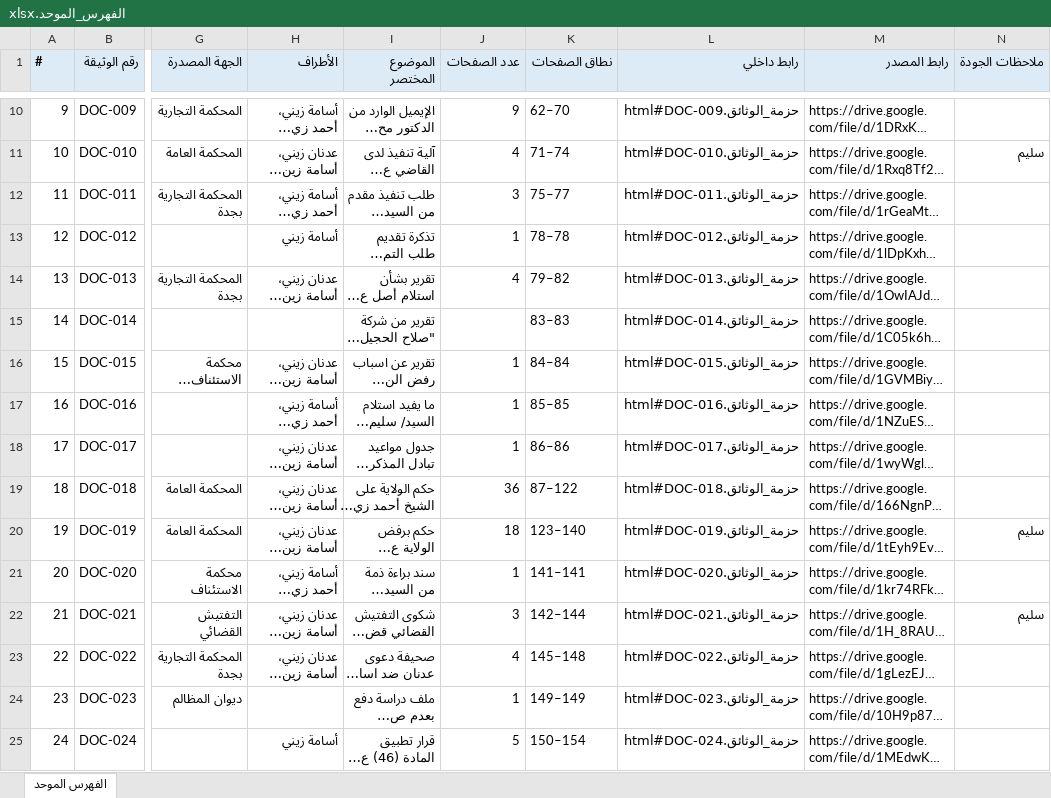
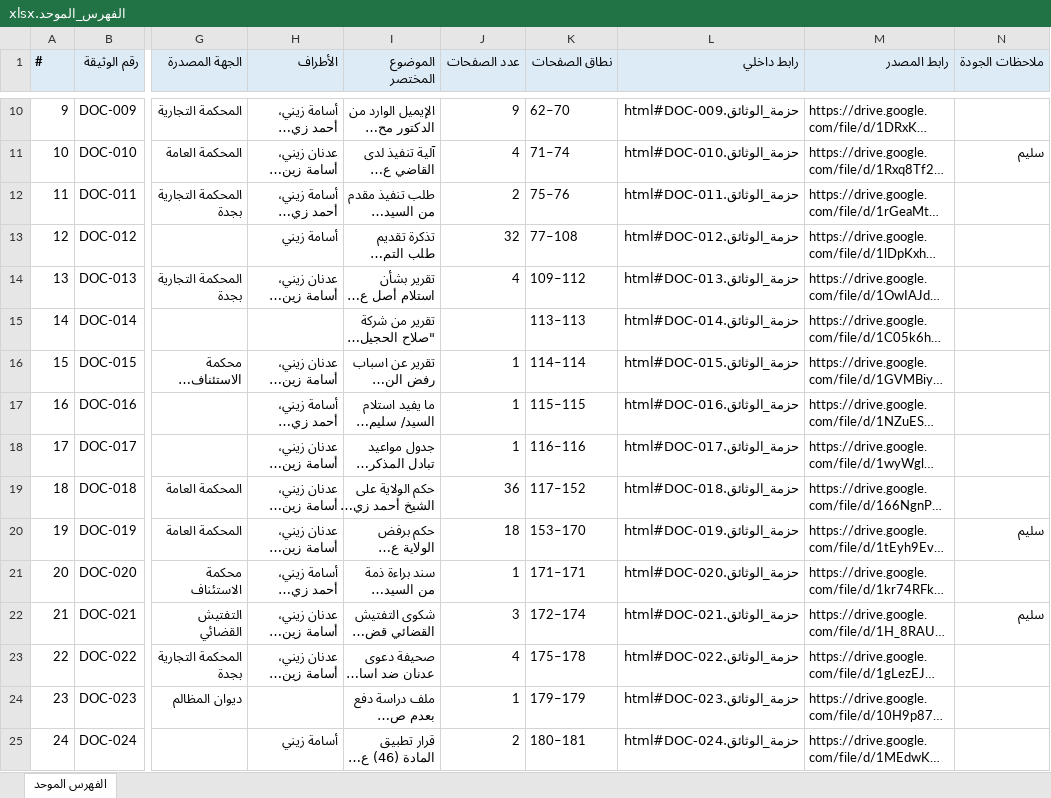
Before and after one commit to asim1417/zaini-case-audit, an Excel workbook: zaini_case_audit_output/outputs/package/الفهرس_الموحد.xlsx, sheet الفهرس الموحد, drawn as a sheet; only a part is shown, gaps mark what is left out; long unchanged cells end in …; values as stored, in another font and other column widths than the file's, no borders; the diff covers the shown part only; the diff names each change by its address in the sheet, - before the commit and + after, or states it on an @@ line.

```diff
--- a/zaini_case_audit_output/outputs/package/الفهرس_الموحد.xlsx (sheet الفهرس الموحد)
+++ b/zaini_case_audit_output/outputs/package/الفهرس_الموحد.xlsx (sheet الفهرس الموحد)
-J12 (عدد الصفحات): 3
+J12 (عدد الصفحات): 2
-K12 (نطاق الصفحات): 75–77
+K12 (نطاق الصفحات): 75–76
-J13 (عدد الصفحات): 1
+J13 (عدد الصفحات): 32
-K13 (نطاق الصفحات): 78–78
+K13 (نطاق الصفحات): 77–108
-K14 (نطاق الصفحات): 79–82
+K14 (نطاق الصفحات): 109–112
-K15 (نطاق الصفحات): 83–83
+K15 (نطاق الصفحات): 113–113
-K16 (نطاق الصفحات): 84–84
+K16 (نطاق الصفحات): 114–114
-K17 (نطاق الصفحات): 85–85
+K17 (نطاق الصفحات): 115–115
-K18 (نطاق الصفحات): 86–86
+K18 (نطاق الصفحات): 116–116
-K19 (نطاق الصفحات): 87–122
+K19 (نطاق الصفحات): 117–152
-K20 (نطاق الصفحات): 123–140
+K20 (نطاق الصفحات): 153–170
-K21 (نطاق الصفحات): 141–141
+K21 (نطاق الصفحات): 171–171
-K22 (نطاق الصفحات): 142–144
+K22 (نطاق الصفحات): 172–174
-K23 (نطاق الصفحات): 145–148
+K23 (نطاق الصفحات): 175–178
-K24 (نطاق الصفحات): 149–149
+K24 (نطاق الصفحات): 179–179
-J25 (عدد الصفحات): 5
+J25 (عدد الصفحات): 2
-K25 (نطاق الصفحات): 150–154
+K25 (نطاق الصفحات): 180–181
```
Also changed, not shown: 176 edited cells elsewhere in this sheet, zaini_case_audit_output/outputs/package/بطاقات_الوثائق.xlsx, 13 other files.
